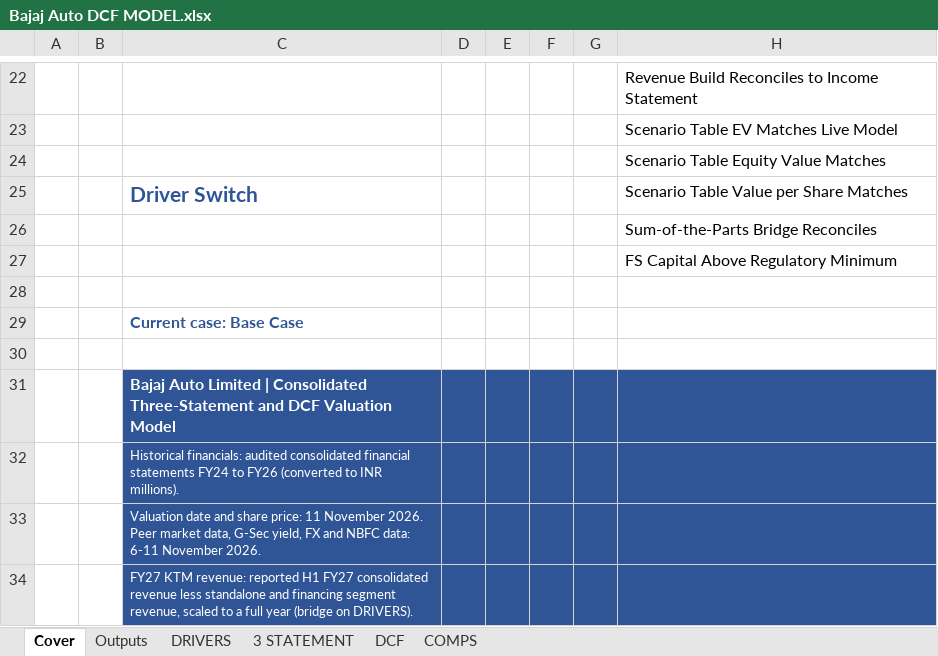
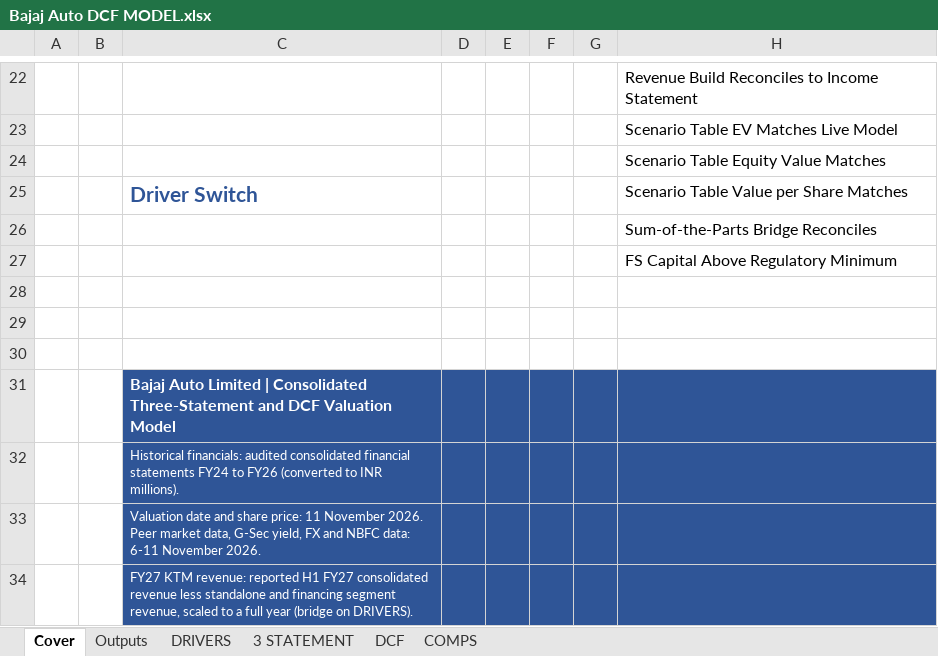
Before and after one commit to pranaydeepsingh/Bajaj-Auto-Three-Statement-Dcf-Comps-Model, an Excel workbook: Bajaj Auto DCF MODEL.xlsx, sheet Cover, drawn as a sheet; only a part is shown, gaps mark what is left out; values as stored, in another font and other column widths than the file's, no borders; charts and pictures and conditional formats not drawn; the diff names each change by its address in the sheet, - before the commit and + after, or states it on an @@ line.

Commit message:
Update model layout

```diff
--- a/Bajaj Auto DCF MODEL.xlsx (sheet Cover)
+++ b/Bajaj Auto DCF MODEL.xlsx (sheet Cover)
-C29: Current case: Base Case
+C29: (empty)
```
Also changed, not shown: charts or pictures.
